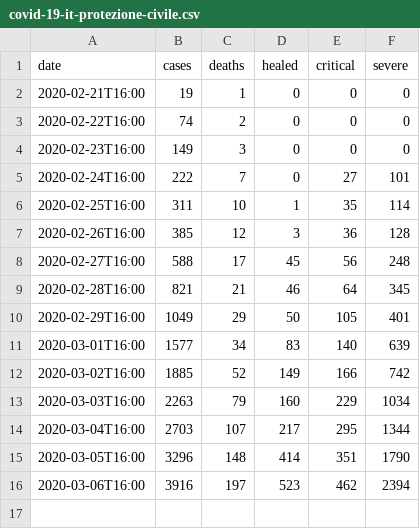
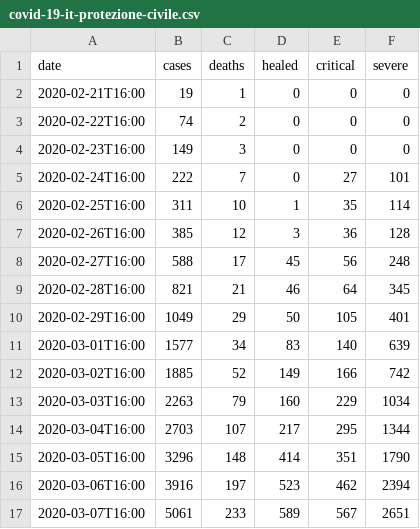
Before and after one commit to alexamici/covid-19-notebooks, a CSV file: notebooks/covid-19-it-protezione-civile.csv, drawn as a sheet; the diff names each change by its address in the sheet, - before the commit and + after, or states it on an @@ line.

```diff
--- a/notebooks/covid-19-it-protezione-civile.csv
+++ b/notebooks/covid-19-it-protezione-civile.csv
+row 17: 2020-03-07T16:00 | 5061 | 233 | 589 | 567 | 2651
```
Also changed, not shown: 1 other file.
